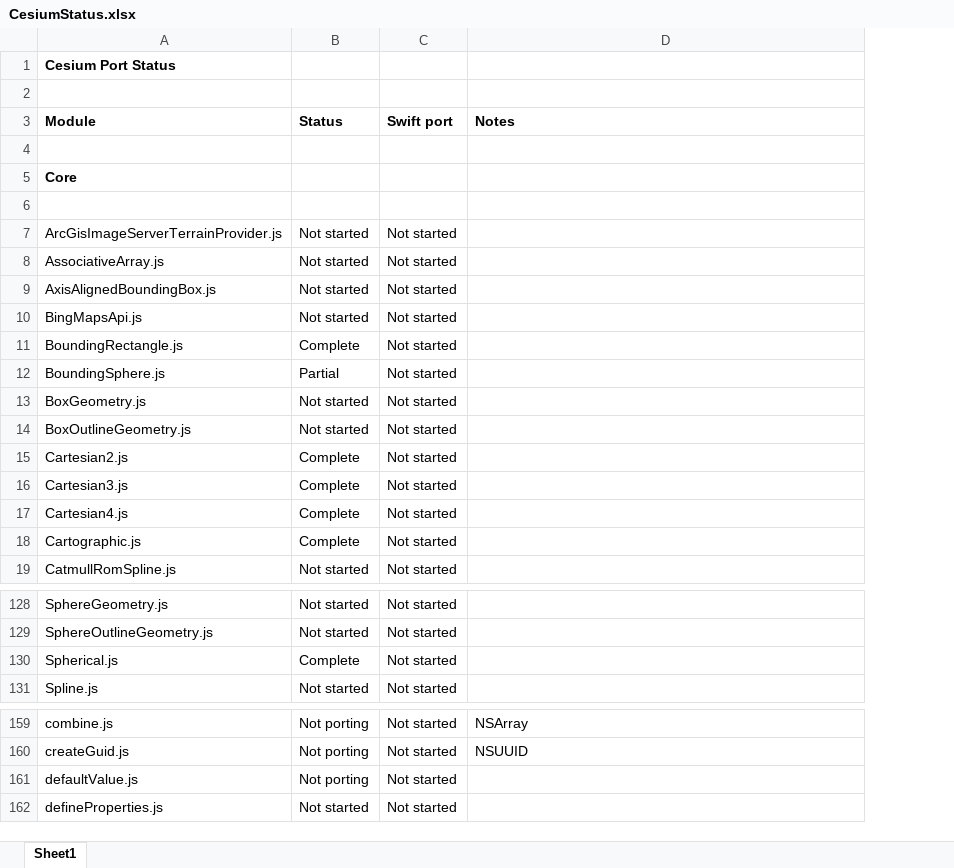
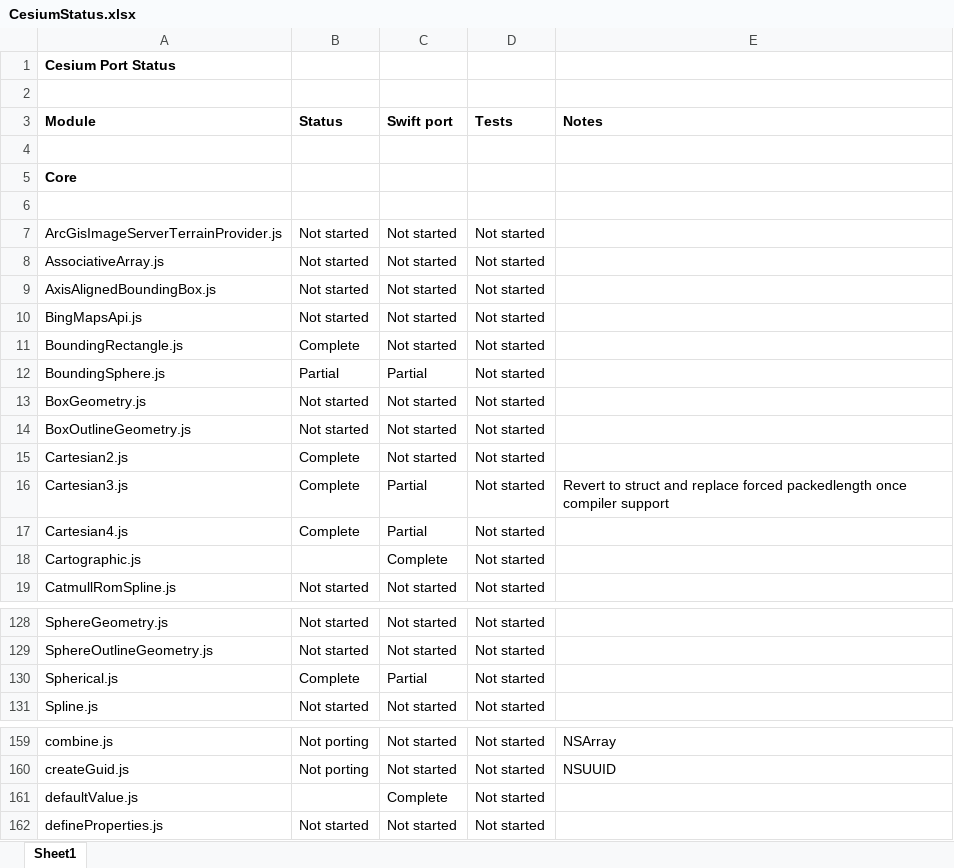
Before and after one commit to tokyovigilante/CesiumKit, an Excel workbook: CesiumStatus.xlsx, sheet Sheet1, drawn as a sheet; only a part is shown, gaps mark what is left out; values as stored, in another font and other column widths than the file's, no borders; conditional formats not drawn; addresses are those after the commit; the diff names each change by its address in the sheet, - before the commit and + after, or states it on an @@ line.

Commit message:
Down the Swift rabbit-hole

```diff
--- a/CesiumStatus.xlsx (sheet Sheet1)
+++ b/CesiumStatus.xlsx (sheet Sheet1)
+column D (Tests), rows 7-19: all Not started; rows 128-131: all Not started; rows 159-162: all Not started
-C12 (Swift port): Not started
+C12 (Swift port): Partial
-C16:C17 (Swift port): Not started
+C16:C17 (Swift port): Partial
-E16 (Notes): (empty)
+E16 (Notes): Revert to struct and replace forced packedlength once compiler support
-B18 (Status): Complete
+B18 (Status): (empty)
-C18 (Swift port): Not started
+C18 (Swift port): Complete
-C130 (Swift port): Not started
+C130 (Swift port): Partial
-B161 (Status): Not porting
+B161 (Status): (empty)
-C161 (Swift port): Not started
+C161 (Swift port): Complete
```
Also changed, not shown: 16 other files.
